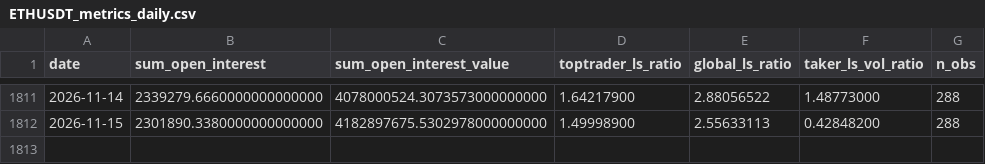
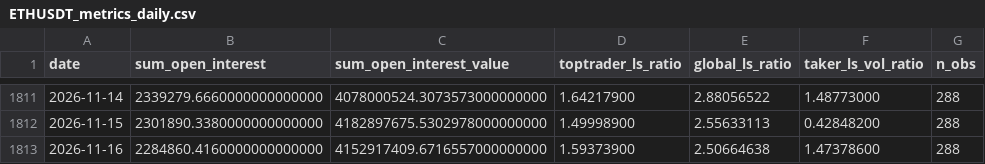
Before and after one commit to Lemonef/Quant, a CSV file: backtest/data/options/ETHUSDT_metrics_daily.csv, drawn as a sheet; only a part is shown, gaps mark what is left out; the diff names each change by its address in the sheet, - before the commit and + after, or states it on an @@ line.

```diff
--- a/backtest/data/options/ETHUSDT_metrics_daily.csv
+++ b/backtest/data/options/ETHUSDT_metrics_daily.csv
+row 1813: 2026-11-16 | 2284860.4160000000000000 | 4152917409.6716557000000000 | 1.59373900 | 2.50664638 | 1.47378600 | 288
```
Also changed, not shown: backtest/data/options/BTCUSDT_metrics_daily.csv, backtest/data/options/BTC_dvol.csv, 4 other files.
